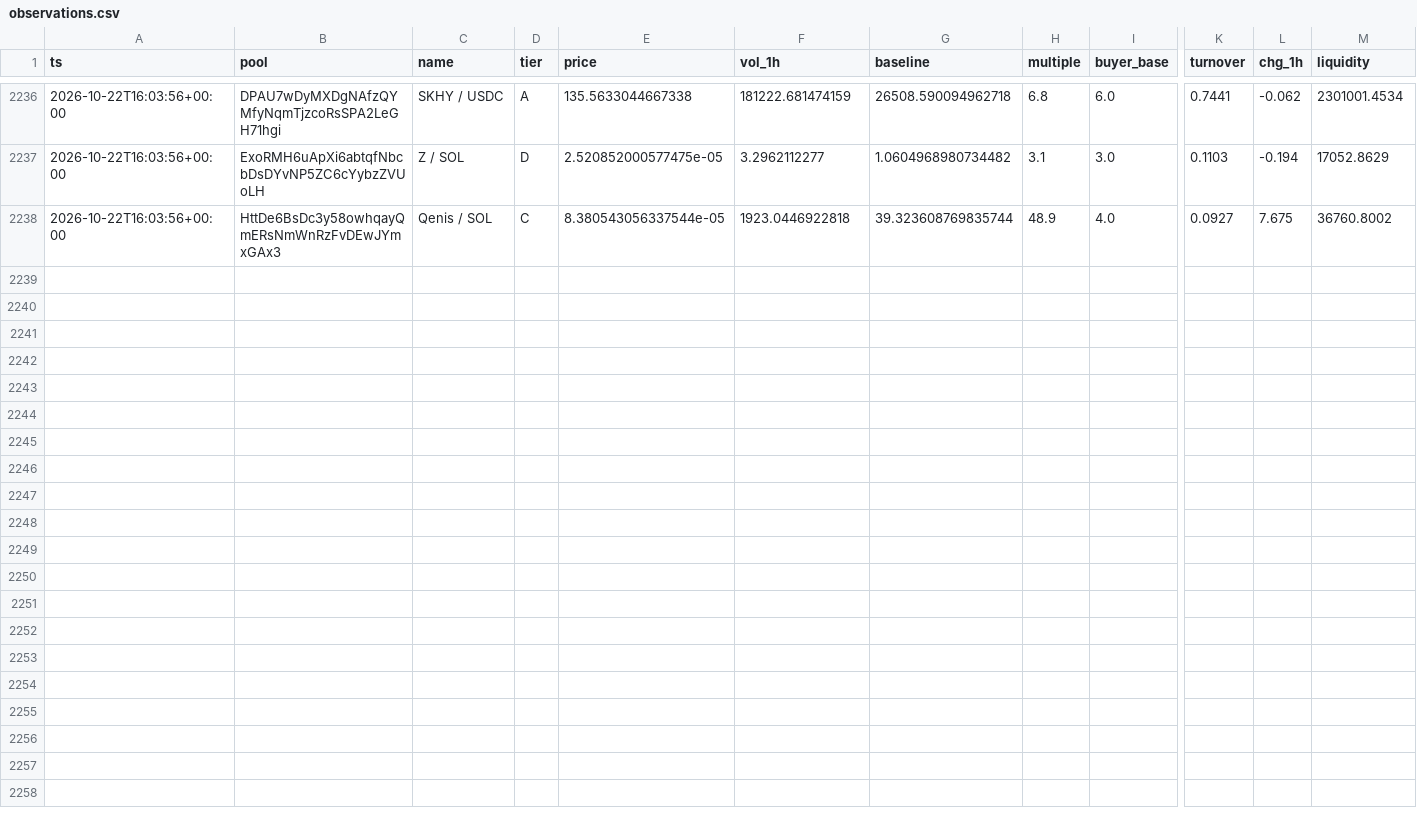
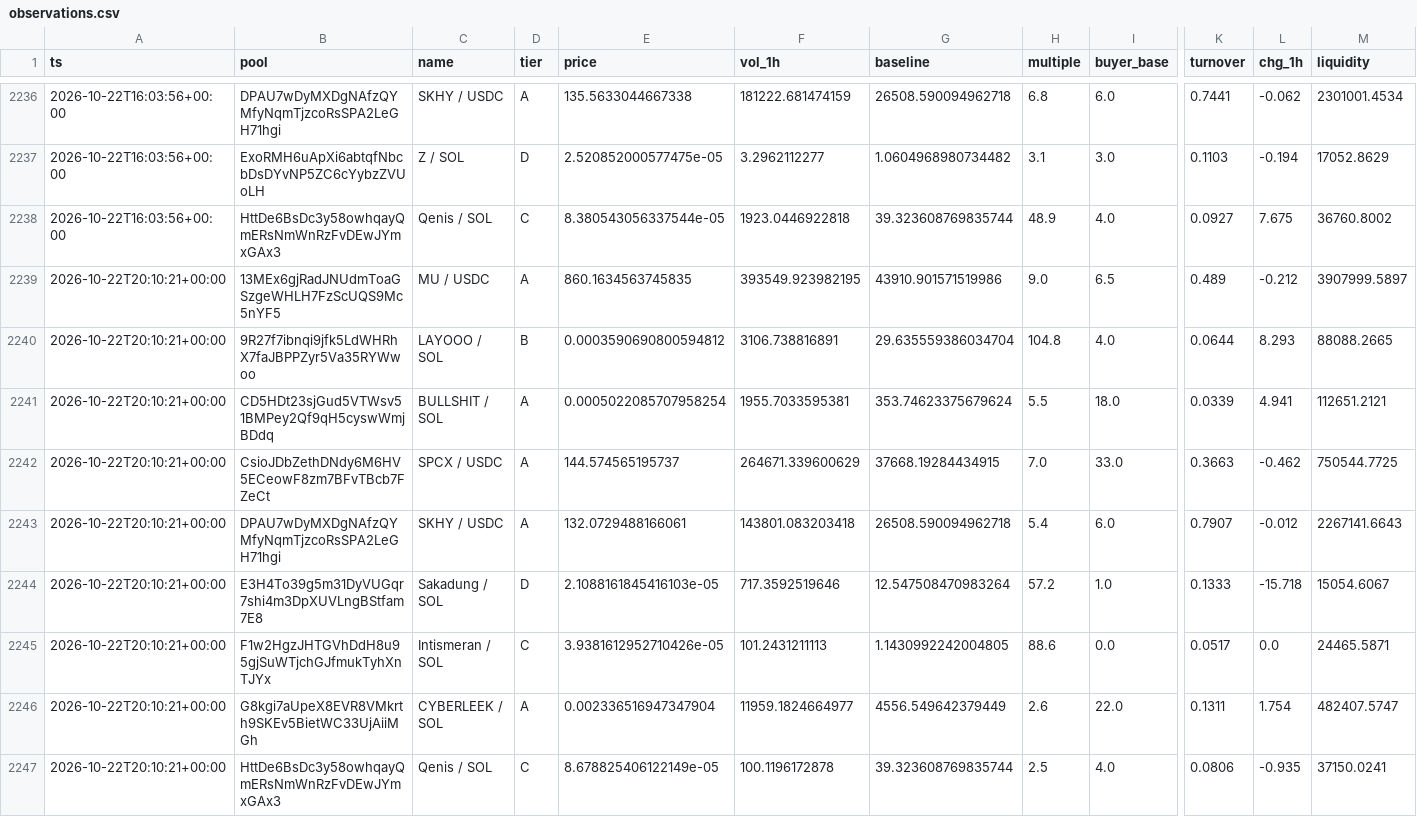
Before and after one commit to kennyasamoah/Kryptsig, a CSV file: observations.csv, drawn as a sheet; only a part is shown, gaps mark what is left out; rows hold the shown columns only; the diff names each change by its address in the sheet, - before the commit and + after, or states it on an @@ line.

```diff
--- a/observations.csv
+++ b/observations.csv
+row 2239: 2026-10-22T20:10:21+00:00 | 13MEx6gjRadJNUdmToaGSzgeWHLH7FzScUQS9Mc5nYF5 | MU / USDC | A | 860.1634563745835 | 393549.923982195 | 43910.901571519986 | 9.0 | 6.5 | 0.489 | -0.212 | 3907999.5897
+row 2240: 2026-10-22T20:10:21+00:00 | 9R27f7ibnqi9jfk5LdWHRhX7faJBPPZyr5Va35RYWwoo | LAYOOO / SOL | B | 0.0003590690800594812 | 3106.738816891 | 29.635559386034704 | 104.8 | 4.0 | 0.0644 | 8.293 | 88088.2665
+row 2241: 2026-10-22T20:10:21+00:00 | CD5HDt23sjGud5VTWsv51BMPey2Qf9qH5cyswWmjBDdq | BULLSHIT / SOL | A | 0.0005022085707958254 | 1955.7033595381 | 353.74623375679624 | 5.5 | 18.0 | 0.0339 | 4.941 | 112651.2121
+row 2242: 2026-10-22T20:10:21+00:00 | CsioJDbZethDNdy6M6HV5ECeowF8zm7BFvTBcb7FZeCt | SPCX / USDC | A | 144.574565195737 | 264671.339600629 | 37668.19284434915 | 7.0 | 33.0 | 0.3663 | -0.462 | 750544.7725
+row 2243: 2026-10-22T20:10:21+00:00 | DPAU7wDyMXDgNAfzQYMfyNqmTjzcoRsSPA2LeGH71hgi | SKHY / USDC | A | 132.0729488166061 | 143801.083203418 | 26508.590094962718 | 5.4 | 6.0 | 0.7907 | -0.012 | 2267141.6643
+row 2244: 2026-10-22T20:10:21+00:00 | E3H4To39g5m31DyVUGqr7shi4m3DpXUVLngBStfam7E8 | Sakadung / SOL | D | 2.1088161845416103e-05 | 717.3592519646 | 12.547508470983264 | 57.2 | 1.0 | 0.1333 | -15.718 | 15054.6067
+row 2245: 2026-10-22T20:10:21+00:00 | F1w2HgzJHTGVhDdH8u95gjSuWTjchGJfmukTyhXnTJYx | Intismeran / SOL | C | 3.9381612952710426e-05 | 101.2431211113 | 1.1430992242004805 | 88.6 | 0.0 | 0.0517 | 0.0 | 24465.5871
+row 2246: 2026-10-22T20:10:21+00:00 | G8kgi7aUpeX8EVR8VMkrth9SKEv5BietWC33UjAiiMGh | CYBERLEEK / SOL | A | 0.002336516947347904 | 11959.1824664977 | 4556.549642379449 | 2.6 | 22.0 | 0.1311 | 1.754 | 482407.5747
+row 2247: 2026-10-22T20:10:21+00:00 | HttDe6BsDc3y58owhqayQmERsNmWnRzFvDEwJYmxGAx3 | Qenis / SOL | C | 8.678825406122149e-05 | 100.1196172878 | 39.323608769835744 | 2.5 | 4.0 | 0.0806 | -0.935 | 37150.0241
```
Also changed, not shown: admitted.csv, 1 other file.
